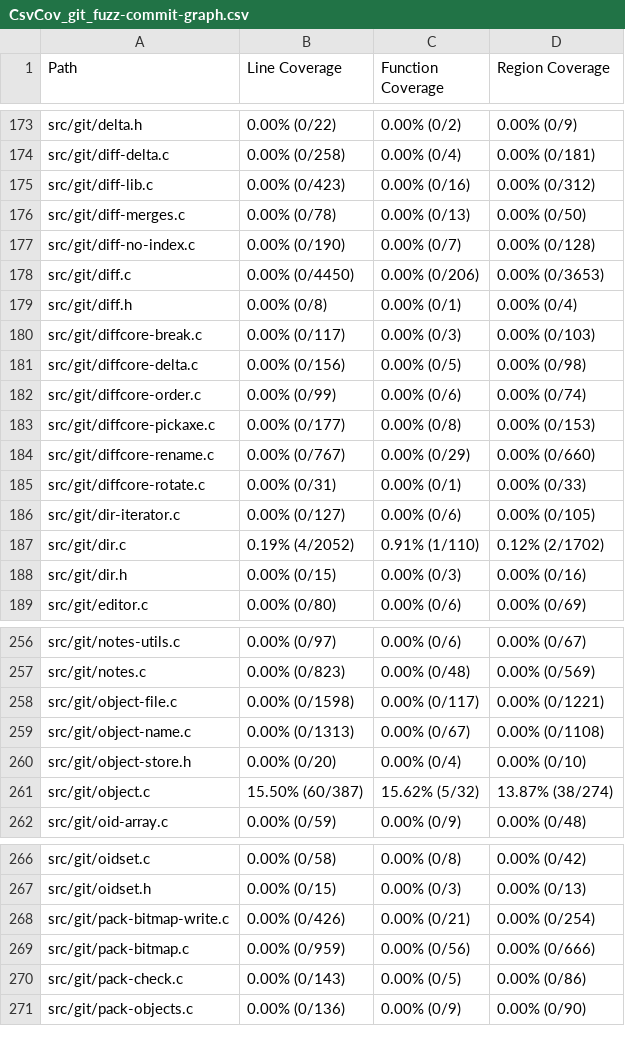
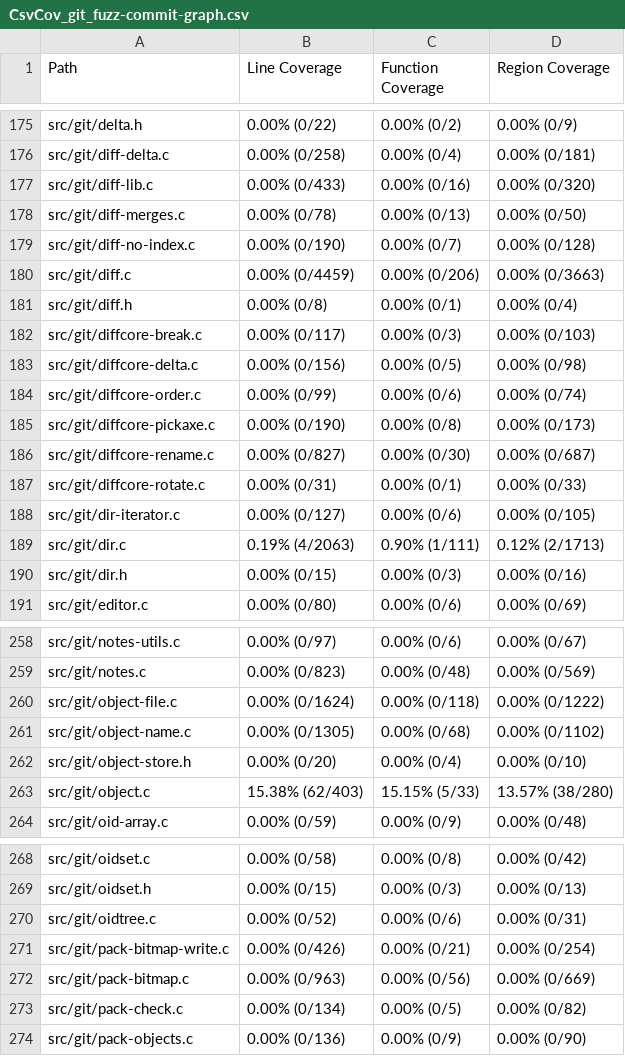
Before and after one commit to workerTmp/Nliossa_2, a CSV file: myWeb/CsvCov_git_fuzz-commit-graph.csv, drawn as a sheet; only a part is shown, gaps mark what is left out; the diff covers the shown part only.

```diff
--- a/myWeb/CsvCov_git_fuzz-commit-graph.csv
+++ b/myWeb/CsvCov_git_fuzz-commit-graph.csv
@@ -174,6 +176,6 @@ src/git/delta.h,0.00% (0/22),0.00% (0/2),0.00% (0/9)
 src/git/diff-delta.c,0.00% (0/258),0.00% (0/4),0.00% (0/181)
-src/git/diff-lib.c,0.00% (0/423),0.00% (0/16),0.00% (0/312)
+src/git/diff-lib.c,0.00% (0/433),0.00% (0/16),0.00% (0/320)
 src/git/diff-merges.c,0.00% (0/78),0.00% (0/13),0.00% (0/50)
 src/git/diff-no-index.c,0.00% (0/190),0.00% (0/7),0.00% (0/128)
-src/git/diff.c,0.00% (0/4450),0.00% (0/206),0.00% (0/3653)
+src/git/diff.c,0.00% (0/4459),0.00% (0/206),0.00% (0/3663)
 src/git/diff.h,0.00% (0/8),0.00% (0/1),0.00% (0/4)
@@ -182,7 +184,7 @@ src/git/diffcore-delta.c,0.00% (0/156),0.00% (0/5),0.00% (0/98)
 src/git/diffcore-order.c,0.00% (0/99),0.00% (0/6),0.00% (0/74)
-src/git/diffcore-pickaxe.c,0.00% (0/177),0.00% (0/8),0.00% (0/153)
-src/git/diffcore-rename.c,0.00% (0/767),0.00% (0/29),0.00% (0/660)
+src/git/diffcore-pickaxe.c,0.00% (0/190),0.00% (0/8),0.00% (0/173)
+src/git/diffcore-rename.c,0.00% (0/827),0.00% (0/30),0.00% (0/687)
 src/git/diffcore-rotate.c,0.00% (0/31),0.00% (0/1),0.00% (0/33)
 src/git/dir-iterator.c,0.00% (0/127),0.00% (0/6),0.00% (0/105)
-src/git/dir.c,0.19% (4/2052),0.91% (1/110),0.12% (2/1702)
+src/git/dir.c,0.19% (4/2063),0.90% (1/111),0.12% (2/1713)
 src/git/dir.h,0.00% (0/15),0.00% (0/3),0.00% (0/16)
@@ -257,6 +259,6 @@ src/git/notes-utils.c,0.00% (0/97),0.00% (0/6),0.00% (0/67)
 src/git/notes.c,0.00% (0/823),0.00% (0/48),0.00% (0/569)
-src/git/object-file.c,0.00% (0/1598),0.00% (0/117),0.00% (0/1221)
-src/git/object-name.c,0.00% (0/1313),0.00% (0/67),0.00% (0/1108)
+src/git/object-file.c,0.00% (0/1624),0.00% (0/118),0.00% (0/1222)
+src/git/object-name.c,0.00% (0/1305),0.00% (0/68),0.00% (0/1102)
 src/git/object-store.h,0.00% (0/20),0.00% (0/4),0.00% (0/10)
-src/git/object.c,15.50% (60/387),15.62% (5/32),13.87% (38/274)
+src/git/object.c,15.38% (62/403),15.15% (5/33),13.57% (38/280)
 src/git/oid-array.c,0.00% (0/59),0.00% (0/9),0.00% (0/48)
@@ -267,5 +269,6 @@ src/git/oidset.c,0.00% (0/58),0.00% (0/8),0.00% (0/42)
 src/git/oidset.h,0.00% (0/15),0.00% (0/3),0.00% (0/13)
+src/git/oidtree.c,0.00% (0/52),0.00% (0/6),0.00% (0/31)
 src/git/pack-bitmap-write.c,0.00% (0/426),0.00% (0/21),0.00% (0/254)
-src/git/pack-bitmap.c,0.00% (0/959),0.00% (0/56),0.00% (0/666)
-src/git/pack-check.c,0.00% (0/143),0.00% (0/5),0.00% (0/86)
+src/git/pack-bitmap.c,0.00% (0/963),0.00% (0/56),0.00% (0/669)
+src/git/pack-check.c,0.00% (0/134),0.00% (0/5),0.00% (0/82)
 src/git/pack-objects.c,0.00% (0/136),0.00% (0/9),0.00% (0/90)
```
Also changed, not shown: 3 added rows and 137 edited cells elsewhere in this file, 2 other files.
